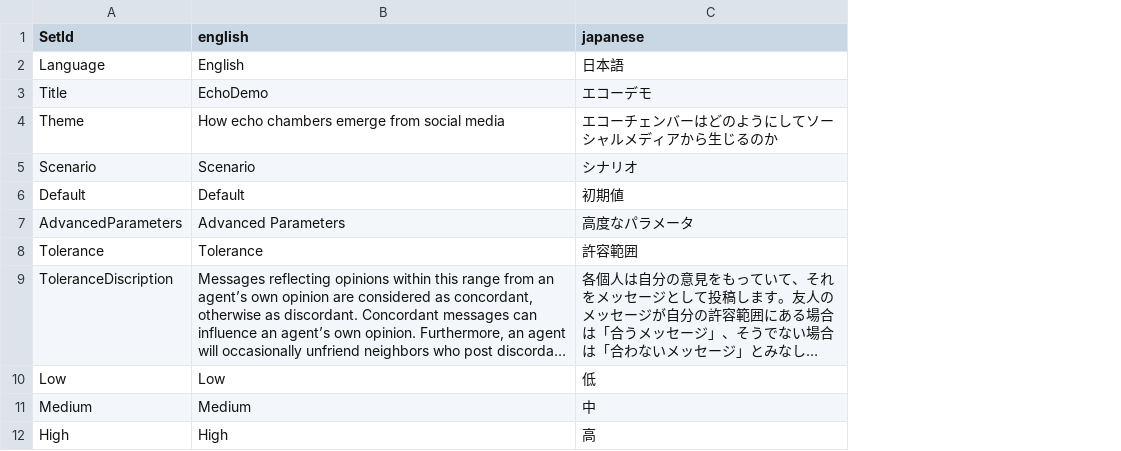
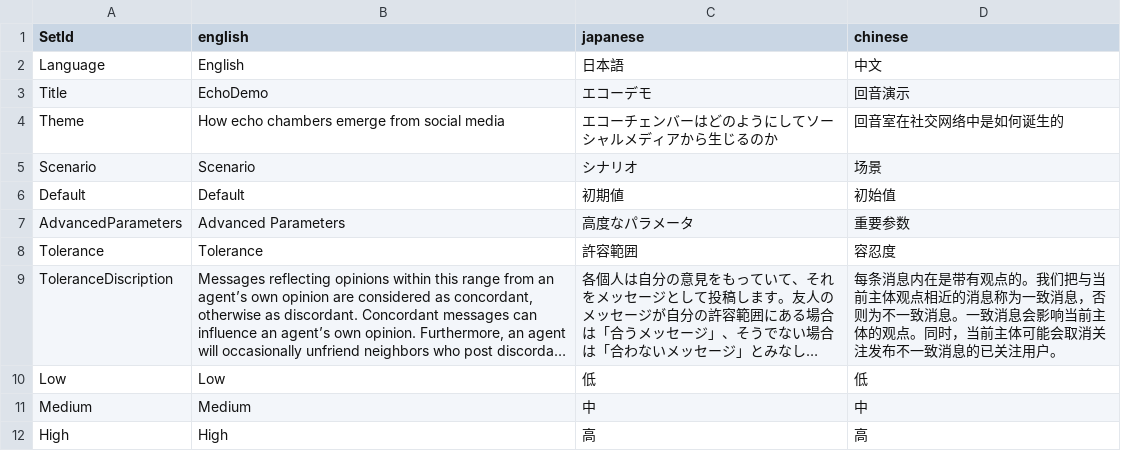
Before and after one commit to haoopeng/echo, a CSV file: language/language.csv, drawn as a sheet; only a part is shown; long unchanged cells end in …; the diff names each change by its address in the sheet, - before the commit and + after, or states it on an @@ line.

Commit message:
add Chinese Data

```diff
--- a/language/language.csv
+++ b/language/language.csv
+column D (chinese), rows 2-12: 中文 | 回音演示 | 回音室在社交网络中是如何诞生的 | 场景 | 初始值 | 重要参数 | 容忍度 | 每条消息内在是带有观点的。我们把与当前主体观点相近的消息称为一致消息，否则为不一致消息。一致消息会影响当前主体的观点。同时，当前主体可能会取消关注发布不一致消息的已关注用户。 | 低 | 中 | 高
```
Also changed, not shown: 1 other file.
